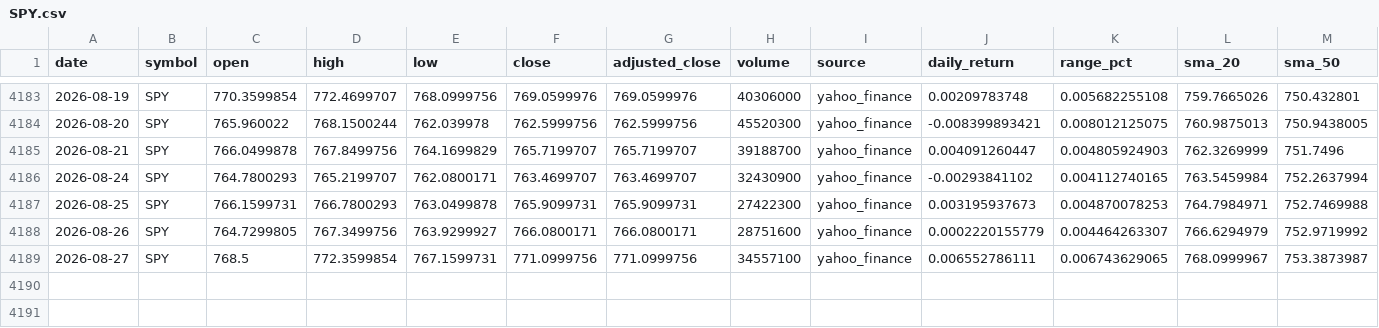
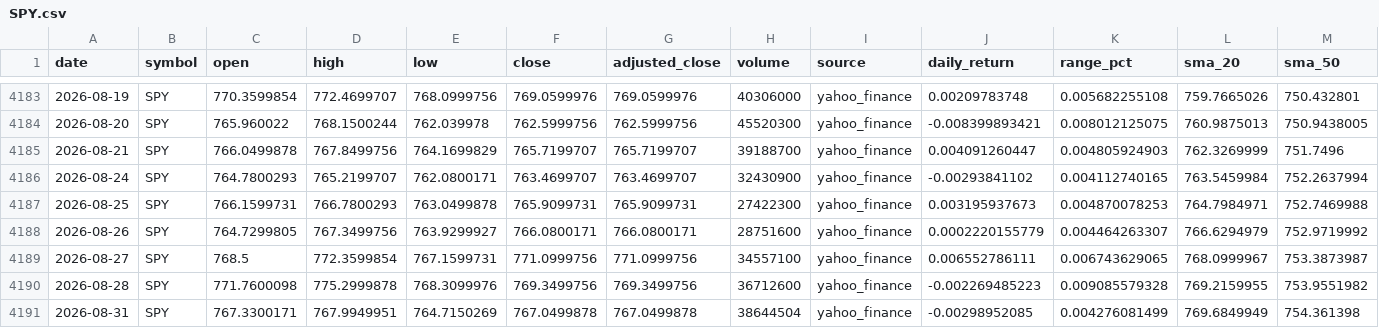
Before and after one commit to abi1010-git/predicting-stock-market-personal-project, a CSV file: data/SPY.csv, drawn as a sheet; only a part is shown, gaps mark what is left out; rows hold the shown columns only; the diff names each change by its address in the sheet, - before the commit and + after, or states it on an @@ line.

```diff
--- a/data/SPY.csv
+++ b/data/SPY.csv
+row 4190: 2026-08-28 | SPY | 771.7600098 | 775.2999878 | 768.3099976 | 769.3499756 | 769.3499756 | 36712600 | yahoo_finance | -0.002269485223 | 0.009085579328 | 769.2159955 | 753.9551982
+row 4191: 2026-08-31 | SPY | 767.3300171 | 767.9949951 | 764.7150269 | 767.0499878 | 767.0499878 | 38644504 | yahoo_finance | -0.00298952085 | 0.004276081499 | 769.6849949 | 754.361398
```
Also changed, not shown: data/AAPL.csv, data/IWM.csv, 3 other files.
